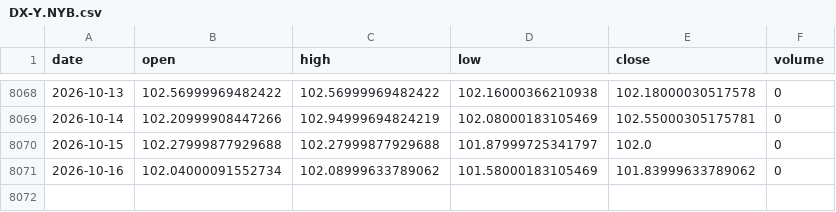
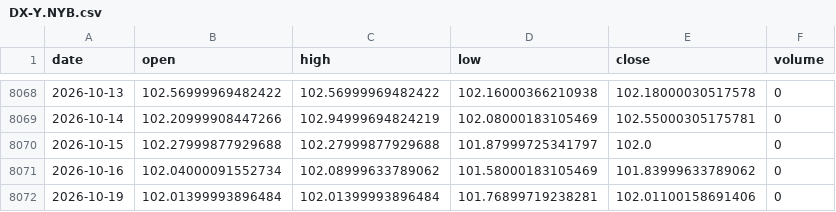
Before and after one commit to yousefjan2007-crypto/arena, a CSV file: data/cache/DX-Y.NYB.csv, drawn as a sheet; only a part is shown, gaps mark what is left out.

```diff
--- a/data/cache/DX-Y.NYB.csv
+++ b/data/cache/DX-Y.NYB.csv
@@ -8071 +8071,2 @@ date,open,high,low,close,volume
 2026-10-16,102.04000091552734,102.08999633789062,101.58000183105469,101.83999633789062,0
+2026-10-19,102.01399993896484,102.01399993896484,101.76899719238281,102.01100158691406,0
```
Also changed, not shown: data/cache/_idx_VIX.csv, 6 other files.
